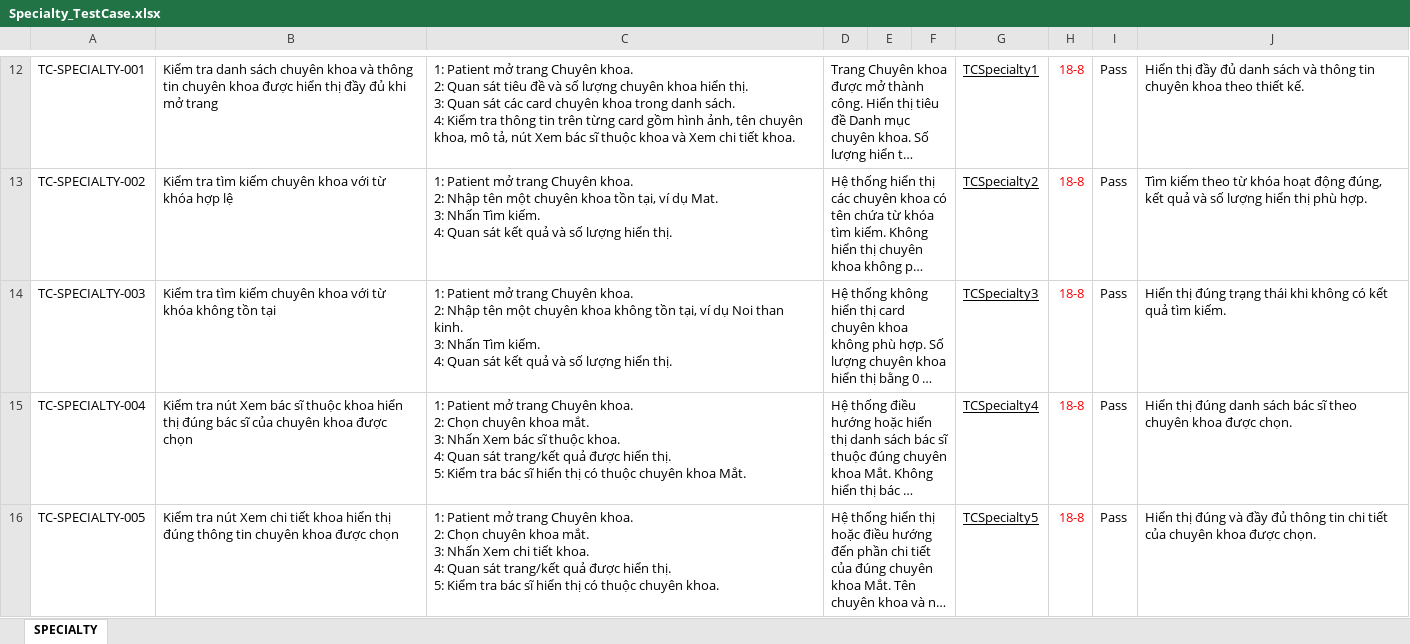
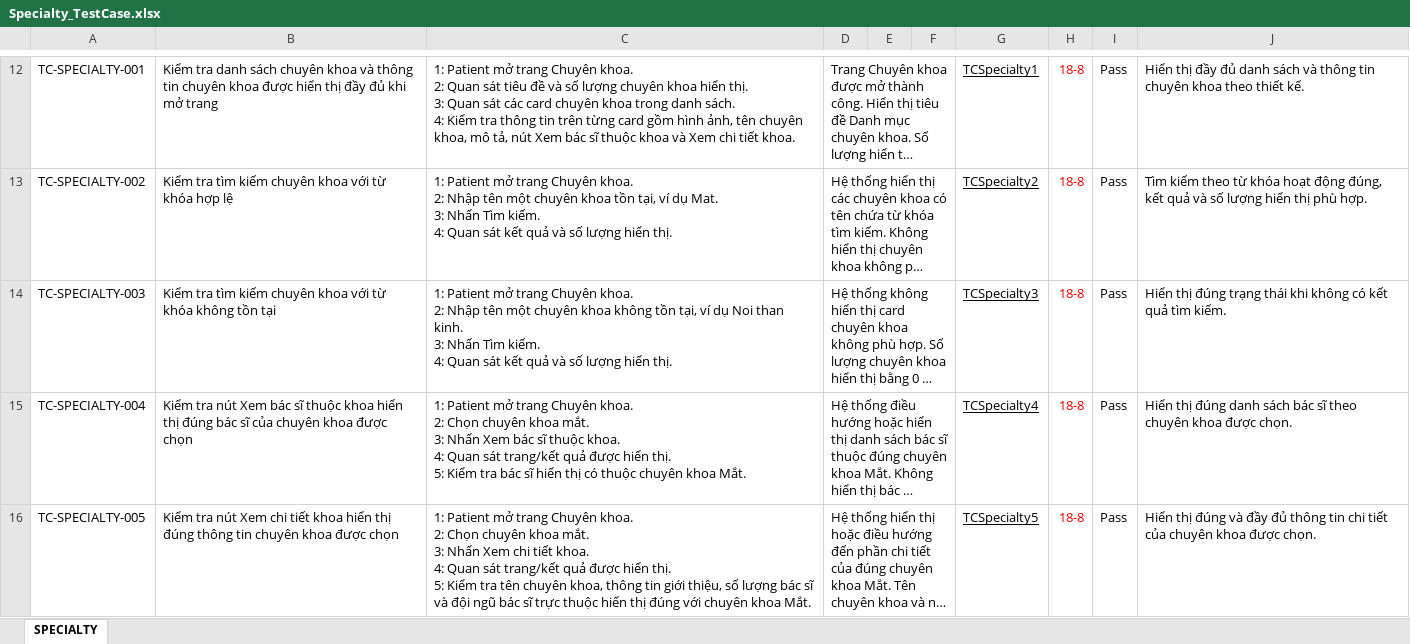
Before and after one commit to kimphungduongle9-debug/SpringMediCareWeb-Selenium-Testing, an Excel workbook: TestCases/Specialty_TestCase.xlsx, sheet SPECIALTY, drawn as a sheet; only a part is shown, gaps mark what is left out; long unchanged cells end in …; values as stored, in another font and other column widths than the file's, no borders; the diff names each change by its address in the sheet, - before the commit and + after, or states it on an @@ line.

Commit message:
Update Specialty TestCase

```diff
--- a/TestCases/Specialty_TestCase.xlsx (sheet SPECIALTY)
+++ b/TestCases/Specialty_TestCase.xlsx (sheet SPECIALTY)
-C16: …Kiểm tra bác sĩ hiển thị có thuộc chuyên khoa.
+C16: …Kiểm tra tên chuyên khoa, thông tin giới thiệu, số lượng bác sĩ và đội ngũ bác sĩ trực thuộc hiển thị đúng với chuyên khoa Mắt.
```
